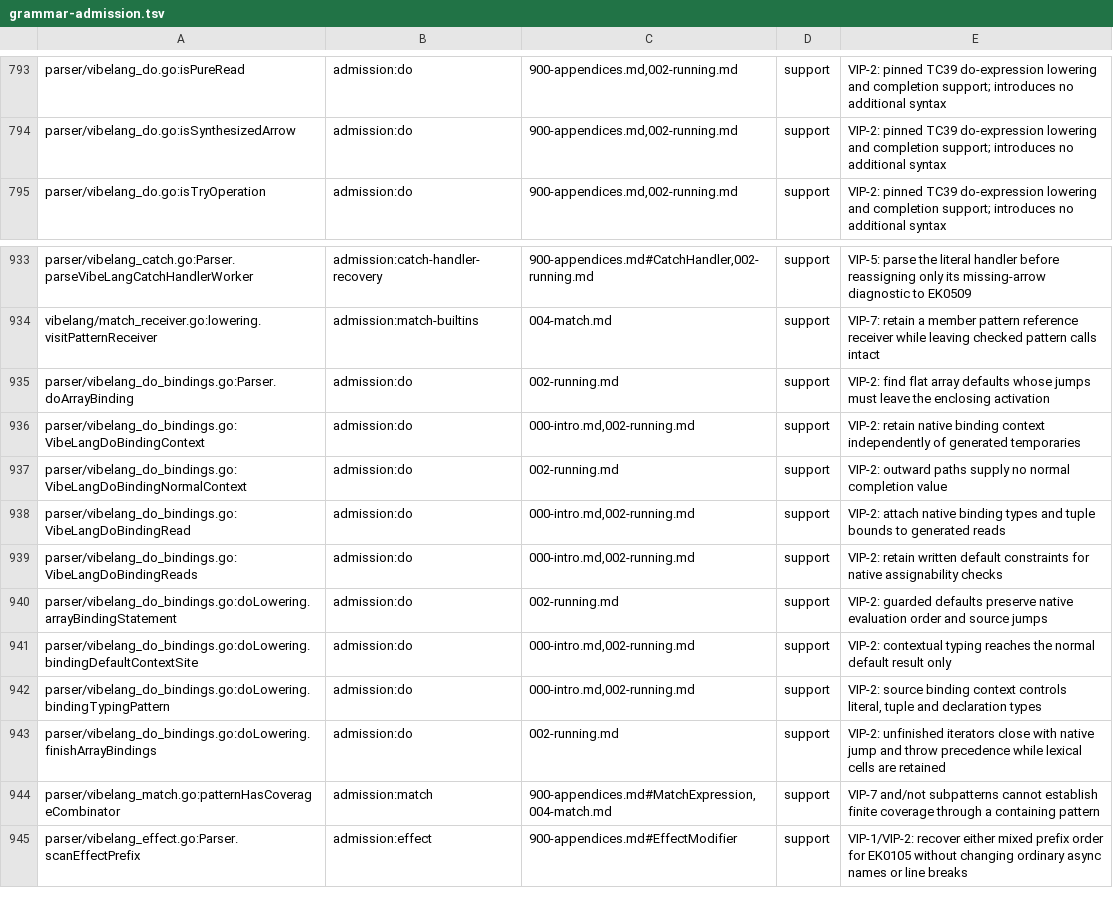
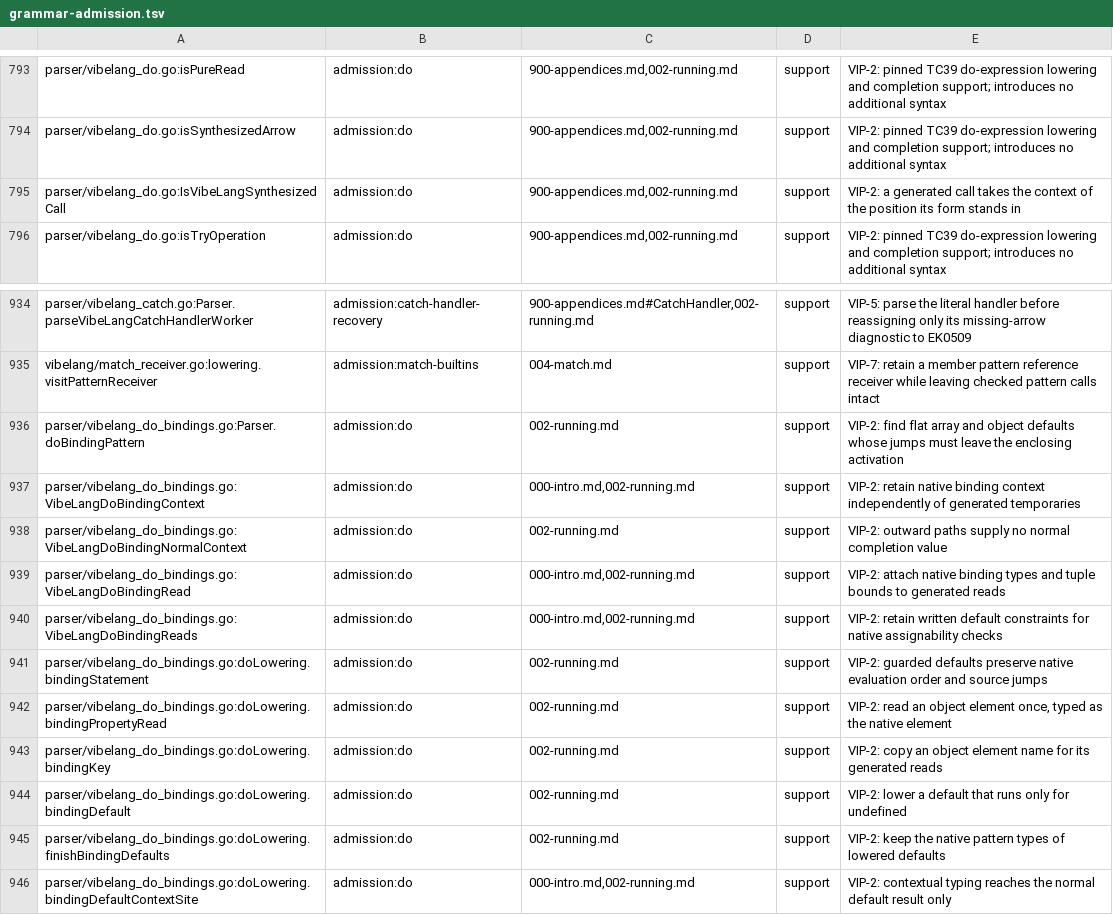
Before and after one commit to smithersai/vibelang, a TSV file: docs/design/registry/grammar-admission.tsv, drawn as a sheet; only a part is shown, gaps mark what is left out; the shorter side is filled out with more unchanged rows.

Commit message:
fix(parser): lower outward jumps in object pattern do defaults
Chapter 8: "A default's suspensions and jumps stay in the enclosing function",
with `const { y = do { return x } } = {}` as its example. Flat object binding
declarations now split into source-ordered reads, as flat array declarations do,
so the jump leaves from its default and later elements stay unread. A do default
over an object literal also no longer takes the quick call path, which reported
TS7024 by resolving its generated function before the pattern gave it a context.

```diff
--- a/docs/design/registry/grammar-admission.tsv
+++ b/docs/design/registry/grammar-admission.tsv
@@ -794,2 +794,3 @@ parser/vibelang_do.go:isPureRead	admission:do	900-appendices.md,002-running.md	s
 parser/vibelang_do.go:isSynthesizedArrow	admission:do	900-appendices.md,002-running.md	support	VIP-2: pinned TC39 do-expression lowering and completion support; introduces no additional syntax
+parser/vibelang_do.go:IsVibeLangSynthesizedCall	admission:do	900-appendices.md,002-running.md	support	VIP-2: a generated call takes the context of the position its form stands in
 parser/vibelang_do.go:isTryOperation	admission:do	900-appendices.md,002-running.md	support	VIP-2: pinned TC39 do-expression lowering and completion support; introduces no additional syntax
@@ -934,3 +935,3 @@ parser/vibelang_catch.go:Parser.parseVibeLangCatchHandlerWorker	admission:catch-
 vibelang/match_receiver.go:lowering.visitPatternReceiver	admission:match-builtins	004-match.md	support	VIP-7: retain a member pattern reference receiver while leaving checked pattern calls intact
-parser/vibelang_do_bindings.go:Parser.doArrayBinding	admission:do	002-running.md	support	VIP-2: find flat array defaults whose jumps must leave the enclosing activation
+parser/vibelang_do_bindings.go:Parser.doBindingPattern	admission:do	002-running.md	support	VIP-2: find flat array and object defaults whose jumps must leave the enclosing activation
 parser/vibelang_do_bindings.go:VibeLangDoBindingContext	admission:do	000-intro.md,002-running.md	support	VIP-2: retain native binding context independently of generated temporaries
@@ -939,3 +940,7 @@ parser/vibelang_do_bindings.go:VibeLangDoBindingRead	admission:do	000-intro.md,0
 parser/vibelang_do_bindings.go:VibeLangDoBindingReads	admission:do	000-intro.md,002-running.md	support	VIP-2: retain written default constraints for native assignability checks
-parser/vibelang_do_bindings.go:doLowering.arrayBindingStatement	admission:do	002-running.md	support	VIP-2: guarded defaults preserve native evaluation order and source jumps
+parser/vibelang_do_bindings.go:doLowering.bindingStatement	admission:do	002-running.md	support	VIP-2: guarded defaults preserve native evaluation order and source jumps
+parser/vibelang_do_bindings.go:doLowering.bindingPropertyRead	admission:do	002-running.md	support	VIP-2: read an object element once, typed as the native element
+parser/vibelang_do_bindings.go:doLowering.bindingKey	admission:do	002-running.md	support	VIP-2: copy an object element name for its generated reads
+parser/vibelang_do_bindings.go:doLowering.bindingDefault	admission:do	002-running.md	support	VIP-2: lower a default that runs only for undefined
+parser/vibelang_do_bindings.go:doLowering.finishBindingDefaults	admission:do	002-running.md	support	VIP-2: keep the native pattern types of lowered defaults
 parser/vibelang_do_bindings.go:doLowering.bindingDefaultContextSite	admission:do	000-intro.md,002-running.md	support	VIP-2: contextual typing reaches the normal default result only
```
Also changed, not shown: 22 other files.
